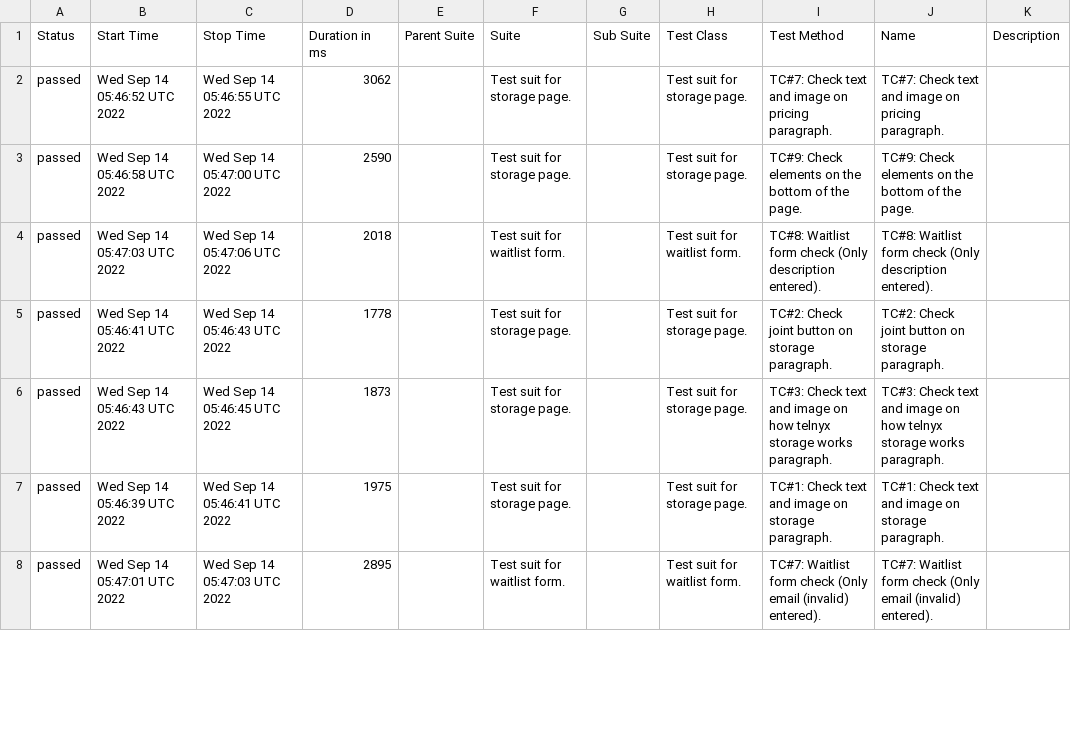
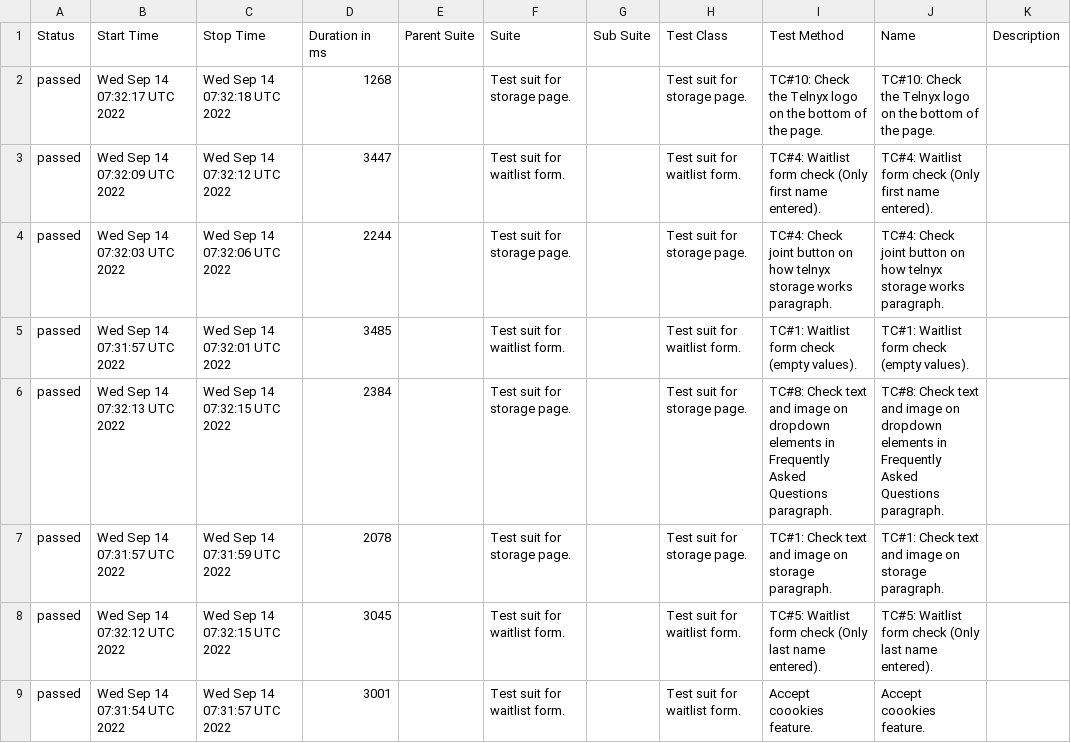
Before and after one commit to IlyaKosts/webdriverIO-allure-project, a CSV file: data/suites.csv, drawn as a sheet; only a part is shown; the diff covers the shown part only.

```diff
--- a/data/suites.csv
+++ b/data/suites.csv
@@ -1,8 +1,9 @@
 "Status","Start Time","Stop Time","Duration in ms","Parent Suite","Suite","Sub Suite","Test Class","Test Method","Name","Description"
-"passed","Wed Sep 14 05:46:52 UTC 2022","Wed Sep 14 05:46:55 UTC 2022","3062","","Test suit for storage page.","","Test suit for storage page.","TC#7: Check text and image on pricing paragraph.","TC#7: Check text and image on pricing paragraph.",""
-"passed","Wed Sep 14 05:46:58 UTC 2022","Wed Sep 14 05:47:00 UTC 2022","2590","","Test suit for storage page.","","Test suit for storage page.","TC#9: Check elements on the bottom of the page.","TC#9: Check elements on the bottom of the page.",""
-"passed","Wed Sep 14 05:47:03 UTC 2022","Wed Sep 14 05:47:06 UTC 2022","2018","","Test suit for waitlist form.","","Test suit for waitlist form.","TC#8: Waitlist form check (Only description entered).","TC#8: Waitlist form check (Only description entered).",""
-"passed","Wed Sep 14 05:46:41 UTC 2022","Wed Sep 14 05:46:43 UTC 2022","1778","","Test suit for storage page.","","Test suit for storage page.","TC#2: Check joint button on storage paragraph.","TC#2: Check joint button on storage paragraph.",""
-"passed","Wed Sep 14 05:46:43 UTC 2022","Wed Sep 14 05:46:45 UTC 2022","1873","","Test suit for storage page.","","Test suit for storage page.","TC#3: Check text and image on how telnyx storage works paragraph.","TC#3: Check text and image on how telnyx storage works paragraph.",""
-"passed","Wed Sep 14 05:46:39 UTC 2022","Wed Sep 14 05:46:41 UTC 2022","1975","","Test suit for storage page.","","Test suit for storage page.","TC#1: Check text and image on storage paragraph.","TC#1: Check text and image on storage paragraph.",""
-"passed","Wed Sep 14 05:47:01 UTC 2022","Wed Sep 14 05:47:03 UTC 2022","2895","","Test suit for waitlist form.","","Test suit for waitlist form.","TC#7: Waitlist form check (Only email (invalid) entered).","TC#7: Waitlist form check (Only email (invalid) entered).",""
+"passed","Wed Sep 14 07:32:17 UTC 2022","Wed Sep 14 07:32:18 UTC 2022","1268","","Test suit for storage page.","","Test suit for storage page.","TC#10: Check the Telnyx logo on the bottom of the page.","TC#10: Check the Telnyx logo on the bottom of the page.",""
+"passed","Wed Sep 14 07:32:09 UTC 2022","Wed Sep 14 07:32:12 UTC 2022","3447","","Test suit for waitlist form.","","Test suit for waitlist form.","TC#4: Waitlist form check (Only first name entered).","TC#4: Waitlist form check (Only first name entered).",""
+"passed","Wed Sep 14 07:32:03 UTC 2022","Wed Sep 14 07:32:06 UTC 2022","2244","","Test suit for storage page.","","Test suit for storage page.","TC#4: Check joint button on how telnyx storage works paragraph.","TC#4: Check joint button on how telnyx storage works paragraph.",""
+"passed","Wed Sep 14 07:31:57 UTC 2022","Wed Sep 14 07:32:01 UTC 2022","3485","","Test suit for waitlist form.","","Test suit for waitlist form.","TC#1: Waitlist form check (empty values).","TC#1: Waitlist form check (empty values).",""
+"passed","Wed Sep 14 07:32:13 UTC 2022","Wed Sep 14 07:32:15 UTC 2022","2384","","Test suit for storage page.","","Test suit for storage page.","TC#8: Check text and image on dropdown elements in Frequently Asked Questions paragraph.","TC#8: Check text and image on dropdown elements in Frequently Asked Questions paragraph.",""
+"passed","Wed Sep 14 07:31:57 UTC 2022","Wed Sep 14 07:31:59 UTC 2022","2078","","Test suit for storage page.","","Test suit for storage page.","TC#1: Check text and image on storage paragraph.","TC#1: Check text and image on storage paragraph.",""
+"passed","Wed Sep 14 07:32:12 UTC 2022","Wed Sep 14 07:32:15 UTC 2022","3045","","Test suit for waitlist form.","","Test suit for waitlist form.","TC#5: Waitlist form check (Only last name entered).","TC#5: Waitlist form check (Only last name entered).",""
+"passed","Wed Sep 14 07:31:54 UTC 2022","Wed Sep 14 07:31:57 UTC 2022","3001","","Test suit for waitlist form.","","Test suit for waitlist form.","Accept coookies feature.","Accept coookies feature.",""
```
Also changed, not shown: 1 added row, 2 removed rows and 65 edited cells elsewhere in this file, 57 other files.
